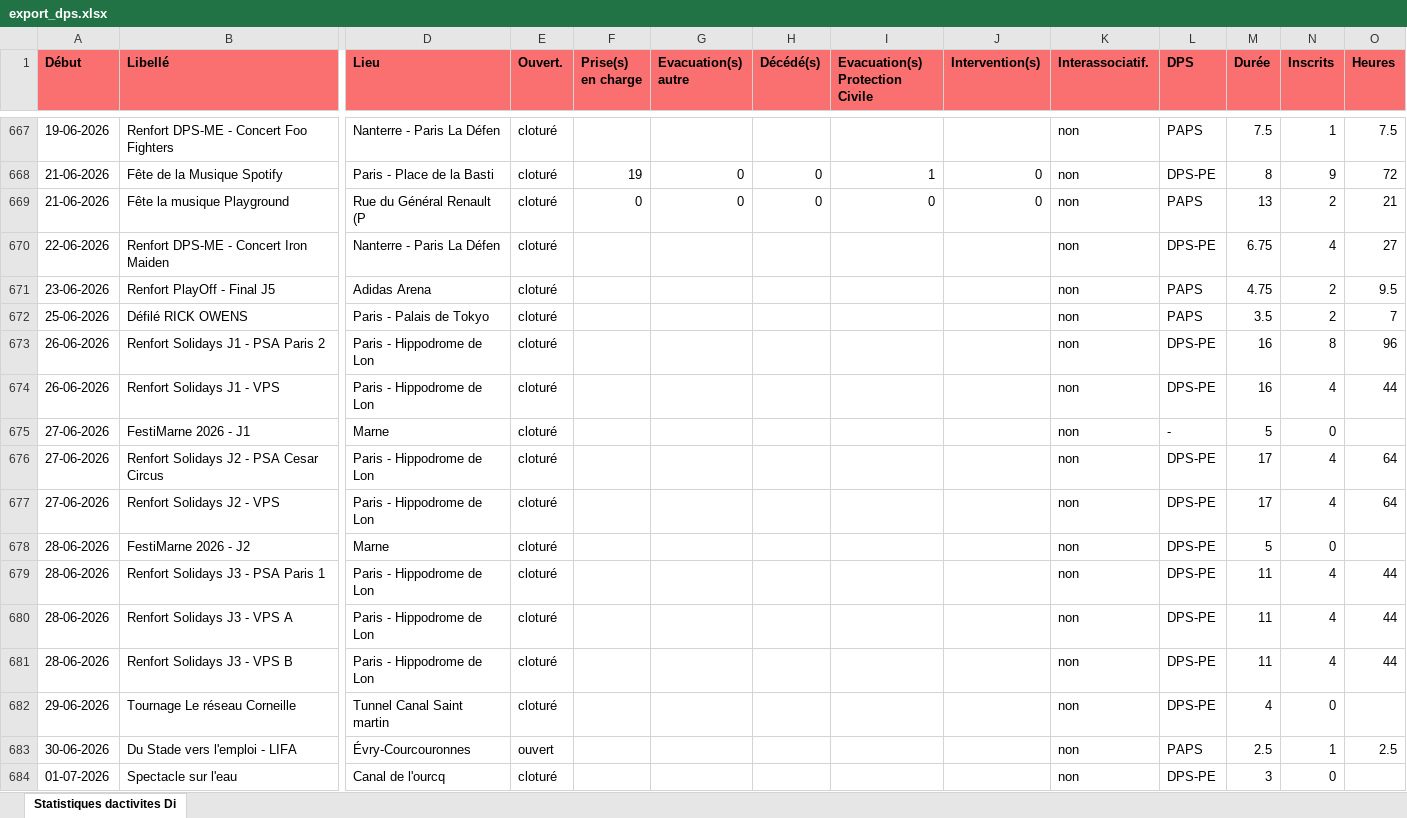
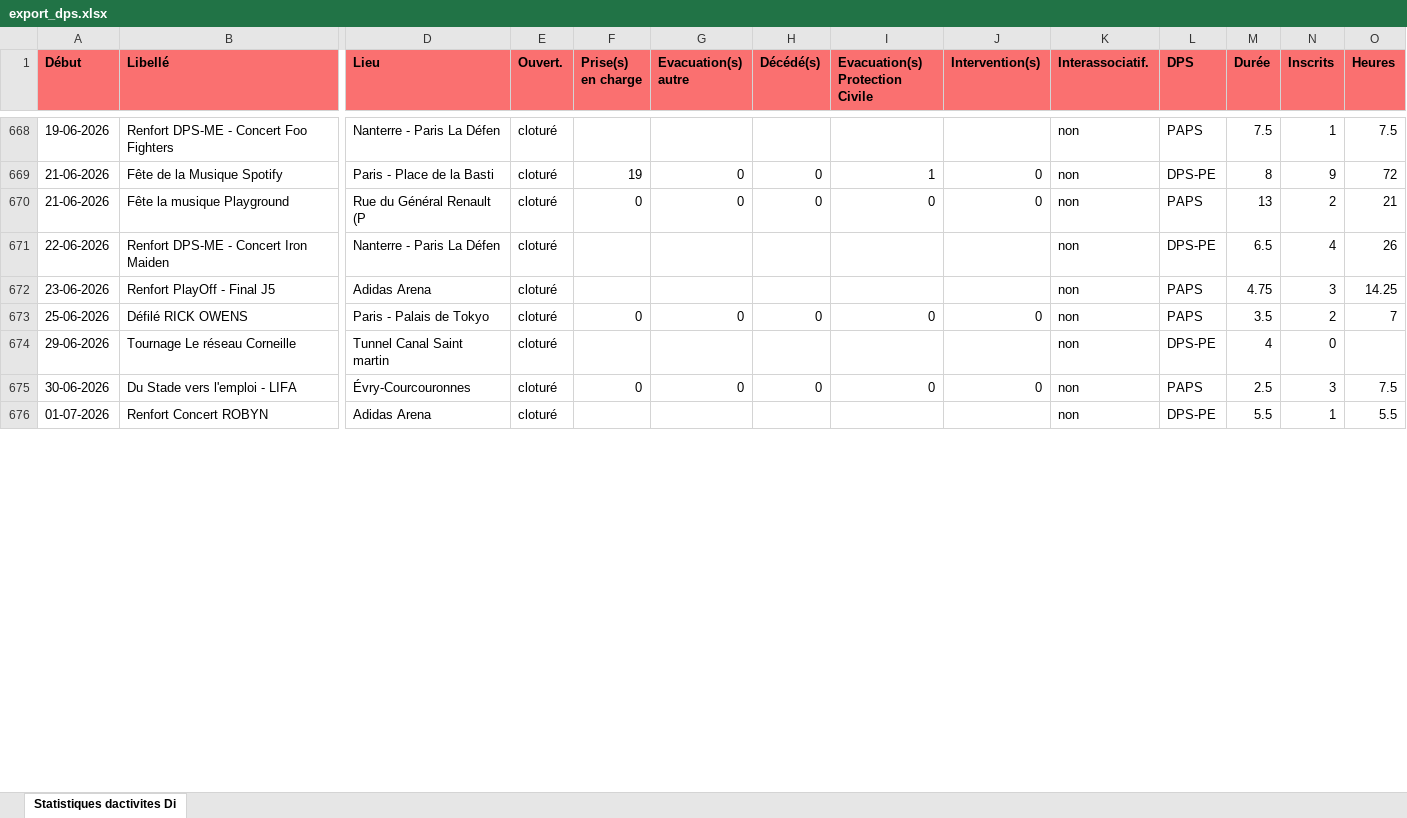
Before and after one commit to PCPSOpe12/Dashboard-Ope, an Excel workbook: data/export_dps.xlsx, sheet Statistiques dactivites Di, drawn as a sheet; only a part is shown, gaps mark what is left out; values as stored, in another font and other column widths than the file's, no borders; removed rows and columns are numbered as before the commit, all else as after; rows hold the shown columns only; the diff covers the shown part only; the diff names each change by its address in the sheet, - before the commit and + after, or states it on an @@ line.

Commit message:
Mise à jour DPS — 08/07/2026

```diff
--- a/data/export_dps.xlsx (sheet Statistiques dactivites Di)
+++ b/data/export_dps.xlsx (sheet Statistiques dactivites Di)
-M671 (Durée): 6.75
+M671 (Durée): 6.5
-O671 (Heures): 27
+O671 (Heures): 26
-N672 (Inscrits): 2
+N672 (Inscrits): 3
-O672 (Heures): 9.5
+O672 (Heures): 14.25
-F673 (Prise(s) en charge): (empty)
+F673 (Prise(s) en charge): 0
-G673 (Evacuation(s) autre): (empty)
+G673 (Evacuation(s) autre): 0
-H673 (Décédé(s)): (empty)
+H673 (Décédé(s)): 0
-I673 (Evacuation(s) Protection Civile): (empty)
+I673 (Evacuation(s) Protection Civile): 0
-J673 (Intervention(s)): (empty)
+J673 (Intervention(s)): 0
-row 673: 26-06-2026 | Renfort Solidays J1 - PSA Paris 2 | Paris - Hippodrome de Lon | cloturé |  |  |  |  |  | non | DPS-PE | 16 | 8 | 96
-row 674: 26-06-2026 | Renfort Solidays J1 - VPS | Paris - Hippodrome de Lon | cloturé |  |  |  |  |  | non | DPS-PE | 16 | 4 | 44
-row 675: 27-06-2026 | FestiMarne 2026 - J1 | Marne | cloturé |  |  |  |  |  | non | - | 5 | 0
-row 676: 27-06-2026 | Renfort Solidays J2 - PSA Cesar Circus | Paris - Hippodrome de Lon | cloturé |  |  |  |  |  | non | DPS-PE | 17 | 4 | 64
-row 677: 27-06-2026 | Renfort Solidays J2 - VPS | Paris - Hippodrome de Lon | cloturé |  |  |  |  |  | non | DPS-PE | 17 | 4 | 64
-row 678: 28-06-2026 | FestiMarne 2026 - J2 | Marne | cloturé |  |  |  |  |  | non | DPS-PE | 5 | 0
-row 679: 28-06-2026 | Renfort Solidays J3 - PSA Paris 1 | Paris - Hippodrome de Lon | cloturé |  |  |  |  |  | non | DPS-PE | 11 | 4 | 44
-row 680: 28-06-2026 | Renfort Solidays J3 - VPS A | Paris - Hippodrome de Lon | cloturé |  |  |  |  |  | non | DPS-PE | 11 | 4 | 44
-row 681: 28-06-2026 | Renfort Solidays J3 - VPS B | Paris - Hippodrome de Lon | cloturé |  |  |  |  |  | non | DPS-PE | 11 | 4 | 44
-E675 (Ouvert.): ouvert
+E675 (Ouvert.): cloturé
-F675 (Prise(s) en charge): (empty)
+F675 (Prise(s) en charge): 0
-G675 (Evacuation(s) autre): (empty)
+G675 (Evacuation(s) autre): 0
-H675 (Décédé(s)): (empty)
+H675 (Décédé(s)): 0
-I675 (Evacuation(s) Protection Civile): (empty)
+I675 (Evacuation(s) Protection Civile): 0
-J675 (Intervention(s)): (empty)
+J675 (Intervention(s)): 0
-N675 (Inscrits): 1
+N675 (Inscrits): 3
-O675 (Heures): 2.5
+O675 (Heures): 7.5
-B676 (Libellé): Spectacle sur l'eau
+B676 (Libellé): Renfort Concert ROBYN
-D676 (Lieu): Canal de l'ourcq
+D676 (Lieu): Adidas Arena
-M676 (Durée): 3
+M676 (Durée): 5.5
-N676 (Inscrits): 0
+N676 (Inscrits): 1
-O676 (Heures): (empty)
+O676 (Heures): 5.5
```
Also changed, not shown: 13 added rows, 3 removed rows and 30 edited cells elsewhere in this sheet.
